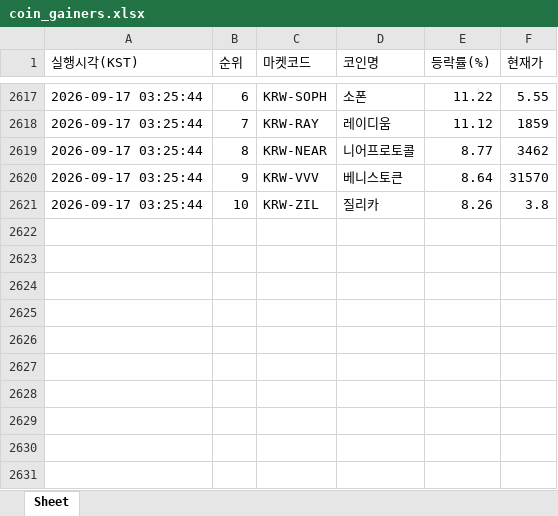
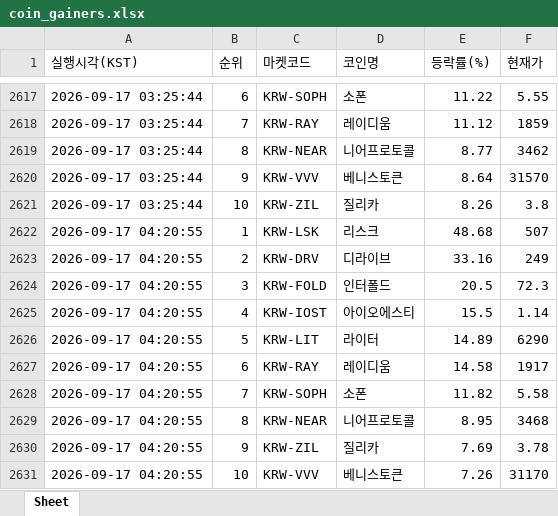
Before and after one commit to betterhwan-glitch/upbi-fire, an Excel workbook: coin_gainers.xlsx, sheet Sheet, drawn as a sheet; only a part is shown, gaps mark what is left out; values as stored, in another font and other column widths than the file's, no borders; the diff names each change by its address in the sheet, - before the commit and + after, or states it on an @@ line.

```diff
--- a/coin_gainers.xlsx (sheet Sheet)
+++ b/coin_gainers.xlsx (sheet Sheet)
+row 2622: 2026-09-17 04:20:55 | 1 | KRW-LSK | 리스크 | 48.68 | 507
+row 2623: 2026-09-17 04:20:55 | 2 | KRW-DRV | 디라이브 | 33.16 | 249
+row 2624: 2026-09-17 04:20:55 | 3 | KRW-FOLD | 인터폴드 | 20.5 | 72.3
+row 2625: 2026-09-17 04:20:55 | 4 | KRW-IOST | 아이오에스티 | 15.5 | 1.14
+row 2626: 2026-09-17 04:20:55 | 5 | KRW-LIT | 라이터 | 14.89 | 6290
+row 2627: 2026-09-17 04:20:55 | 6 | KRW-RAY | 레이디움 | 14.58 | 1917
+row 2628: 2026-09-17 04:20:55 | 7 | KRW-SOPH | 소폰 | 11.82 | 5.58
+row 2629: 2026-09-17 04:20:55 | 8 | KRW-NEAR | 니어프로토콜 | 8.95 | 3468
+row 2630: 2026-09-17 04:20:55 | 9 | KRW-ZIL | 질리카 | 7.69 | 3.78
+row 2631: 2026-09-17 04:20:55 | 10 | KRW-VVV | 베니스토큰 | 7.26 | 31170
```
